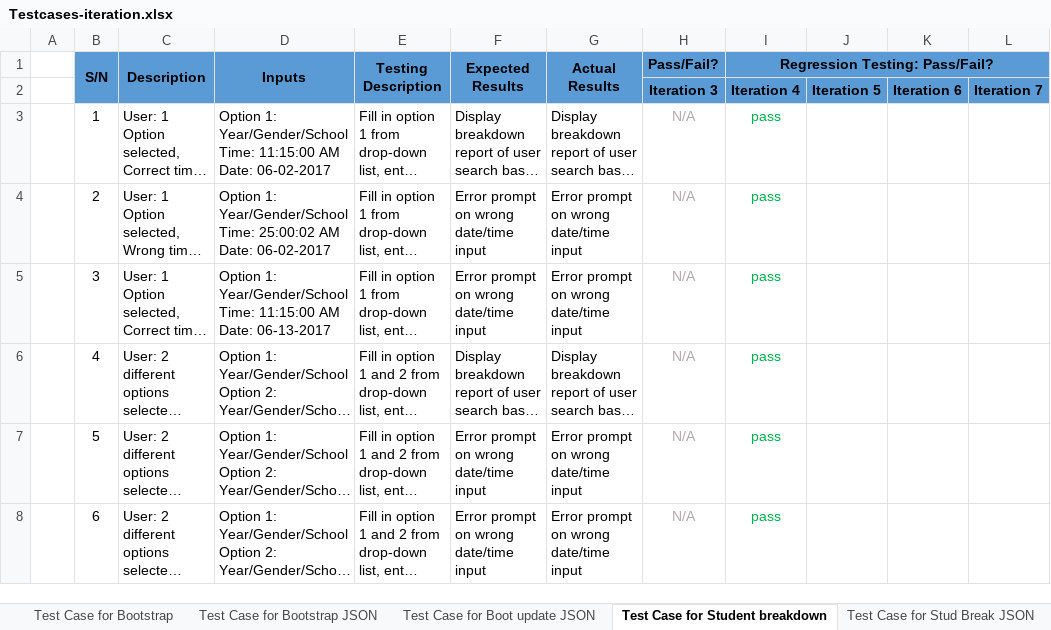
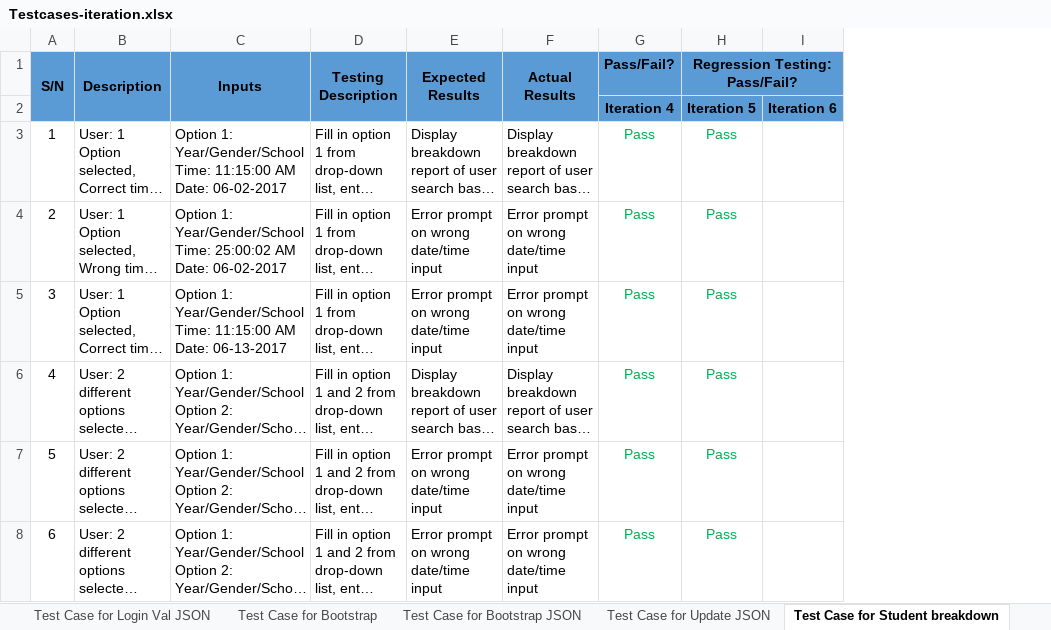
Before and after one commit to shreyasparbat/Location-Analytics-Project, an Excel workbook: testing/Testcases-iteration.xlsx, sheet Test Case for Student breakdown, drawn as a sheet; only a part is shown; long unchanged cells end in …; values as stored, in another font and other column widths than the file's, no borders; removed rows and columns are numbered as before the commit, all else as after; the diff covers the shown part only; the diff names each change by its address in the sheet, - before the commit and + after, or states it on an @@ line.

Commit message:
Commit iteration 5 bug log

```diff
--- a/testing/Testcases-iteration.xlsx (sheet Test Case for Student breakdown)
+++ b/testing/Testcases-iteration.xlsx (sheet Test Case for Student breakdown)
-sheet tab: Test Case for Boot update JSON
+sheet tab: Test Case for Update JSON
-column A, empty
-column J, row 2: Iteration 5
-column L, row 2: Iteration 7
-G2 (Pass/Fail?): Iteration 3
+G2 (Pass/Fail?): Iteration 4
-H2 (Regression Testing: Pass/Fail?): Iteration 4
+H2 (Regression Testing: Pass/Fail?): Iteration 5
-G3:G8 (Pass/Fail?): N/A
+G3:G8 (Pass/Fail?): Pass
-G3:G8 text colour: #AFABAB
+G3:G8 text colour: #00B050
-H3:H8 (Regression Testing: Pass/Fail?): pass
+H3:H8 (Regression Testing: Pass/Fail?): Pass
```
Also changed, not shown: 17 edited cells and cell formats elsewhere in this sheet, sheet Test Case for AGD JSON, sheet Test Case for Bootstrap JSON, sheet Test Case for HeatMap, sheet Test Case for Login Val JSON, sheet Test Case for Student bd JSON, sheet Test Case for Login Validation, 3 more sheets, other sheet tabs.
